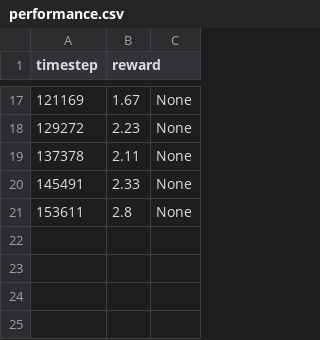
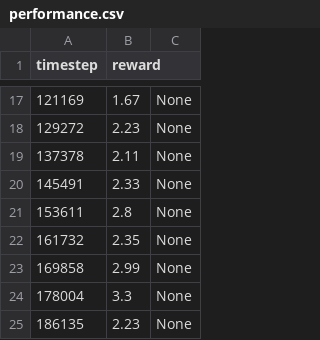
Before and after one commit to GautierDulac/RL-tarot, a CSV file: experiments/tarot_dqn_result_v100/performance.csv, drawn as a sheet; only a part is shown, gaps mark what is left out.

Commit message:
UPDATE - Model 100 results

```diff
--- a/experiments/tarot_dqn_result_v100/performance.csv
+++ b/experiments/tarot_dqn_result_v100/performance.csv
@@ -21 +21,5 @@ timestep,reward
 153611,2.8,None
+161732,2.35,None
+169858,2.99,None
+178004,3.3,None
+186135,2.23,None
```
Also changed, not shown: 17 other files.
